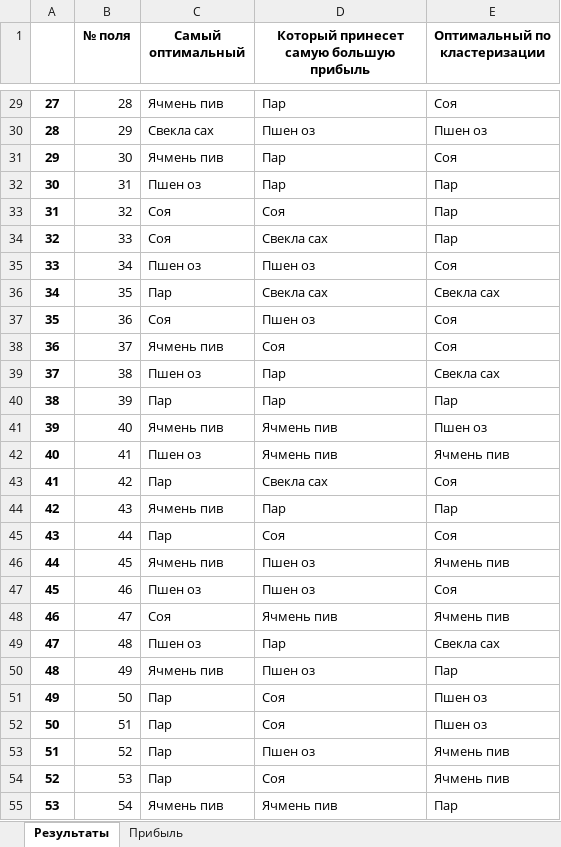
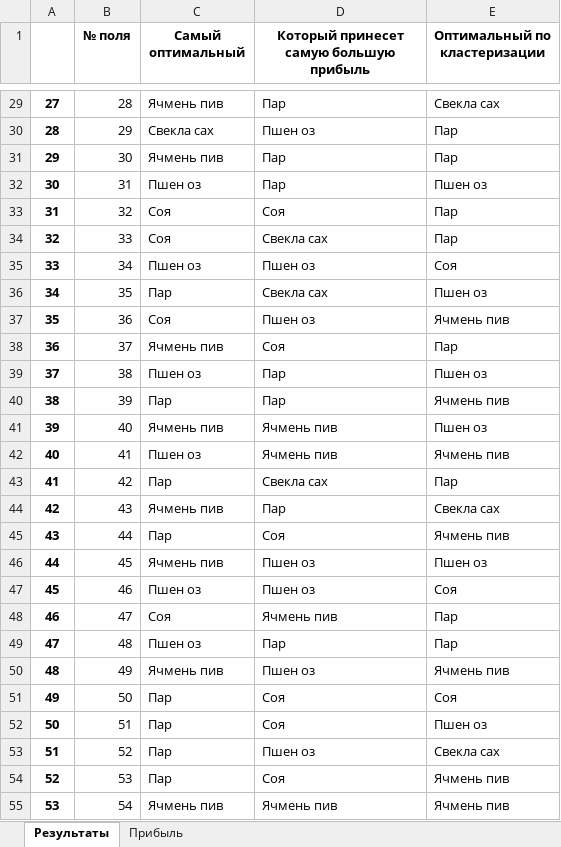
Before and after one commit to UsenkoKonstantinVL/QuadroAnalaysingAgro, an Excel workbook: output.xlsx, sheet Результаты, drawn as a sheet; only a part is shown, gaps mark what is left out; values as stored, in another font and other column widths than the file's, no borders; the diff covers the shown part only; the diff names each change by its address in the sheet, - before the commit and + after, or states it on an @@ line.

```diff
--- a/output.xlsx (sheet Результаты)
+++ b/output.xlsx (sheet Результаты)
-E29 (Оптимальный по кластеризации): Соя
+E29 (Оптимальный по кластеризации): Свекла сах
-E30 (Оптимальный по кластеризации): Пшен оз
+E30 (Оптимальный по кластеризации): Пар
-E31 (Оптимальный по кластеризации): Соя
+E31 (Оптимальный по кластеризации): Пар
-E32 (Оптимальный по кластеризации): Пар
+E32 (Оптимальный по кластеризации): Пшен оз
-E36 (Оптимальный по кластеризации): Свекла сах
+E36 (Оптимальный по кластеризации): Пшен оз
-E37 (Оптимальный по кластеризации): Соя
+E37 (Оптимальный по кластеризации): Ячмень пив
-E38 (Оптимальный по кластеризации): Соя
+E38 (Оптимальный по кластеризации): Пар
-E39 (Оптимальный по кластеризации): Свекла сах
+E39 (Оптимальный по кластеризации): Пшен оз
-E40 (Оптимальный по кластеризации): Пар
+E40 (Оптимальный по кластеризации): Ячмень пив
-E43 (Оптимальный по кластеризации): Соя
+E43 (Оптимальный по кластеризации): Пар
-E44 (Оптимальный по кластеризации): Пар
+E44 (Оптимальный по кластеризации): Свекла сах
-E45 (Оптимальный по кластеризации): Соя
+E45 (Оптимальный по кластеризации): Ячмень пив
-E46 (Оптимальный по кластеризации): Ячмень пив
+E46 (Оптимальный по кластеризации): Пшен оз
-E48 (Оптимальный по кластеризации): Ячмень пив
+E48 (Оптимальный по кластеризации): Пар
-E49 (Оптимальный по кластеризации): Свекла сах
+E49 (Оптимальный по кластеризации): Пар
-E50 (Оптимальный по кластеризации): Пар
+E50 (Оптимальный по кластеризации): Ячмень пив
-E51 (Оптимальный по кластеризации): Пшен оз
+E51 (Оптимальный по кластеризации): Соя
-E53 (Оптимальный по кластеризации): Ячмень пив
+E53 (Оптимальный по кластеризации): Свекла сах
-E55 (Оптимальный по кластеризации): Пар
+E55 (Оптимальный по кластеризации): Ячмень пив
```
Also changed, not shown: 28 edited cells elsewhere in this sheet, sheet Прибыль, 2 other files.
